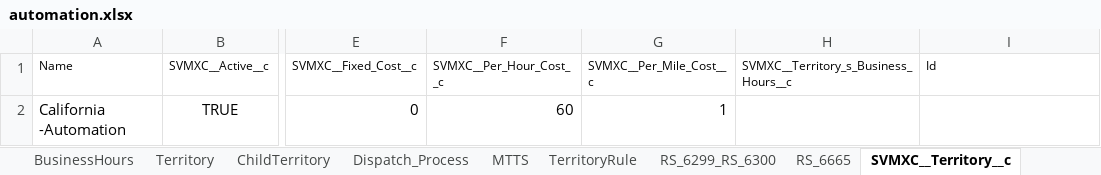
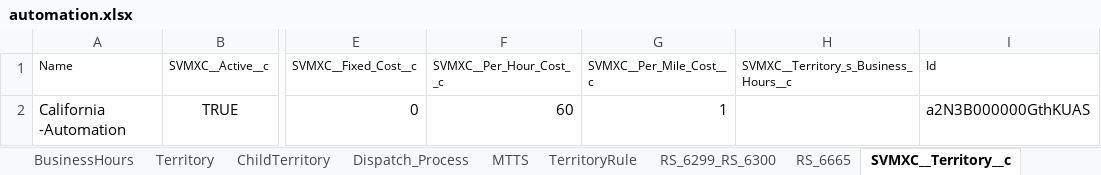
Before and after one commit to AbdulSvmx/Sahi_Project_Lightning, an Excel workbook: svmx/test_lab/test_cases/optimax/op_excleData/automation.xlsx, sheet SVMXC__Territory__c, drawn as a sheet; only a part is shown, gaps mark what is left out; values as stored, in another font and other column widths than the file's, no borders; the diff names each change by its address in the sheet, - before the commit and + after, or states it on an @@ line.

```diff
--- a/svmx/test_lab/test_cases/optimax/op_excleData/automation.xlsx (sheet SVMXC__Territory__c)
+++ b/svmx/test_lab/test_cases/optimax/op_excleData/automation.xlsx (sheet SVMXC__Territory__c)
-I2 (Id): (empty)
+I2 (Id): a2N3B000000GthKUAS
```
Also changed, not shown: sheet SVMXC__Service_Group_Members__c, sheet RS_6299_RS_6300, sheet TerritoryRule, sheet SVMXC__Service_Group__c, sheet BusinessHours, other sheet tabs, 2 other files.
